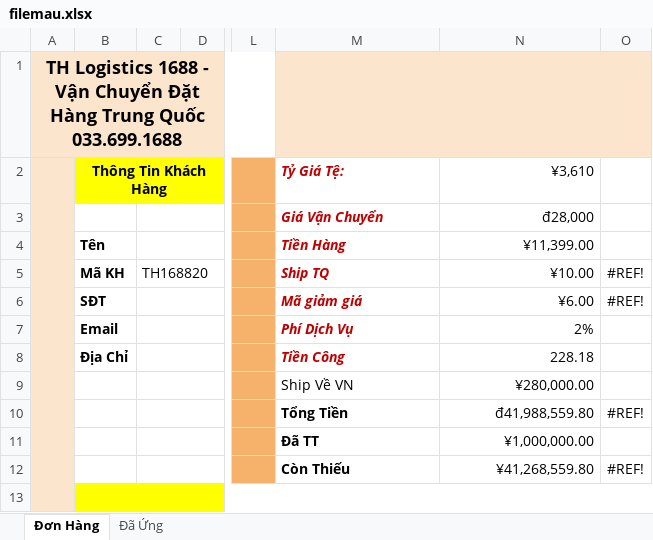
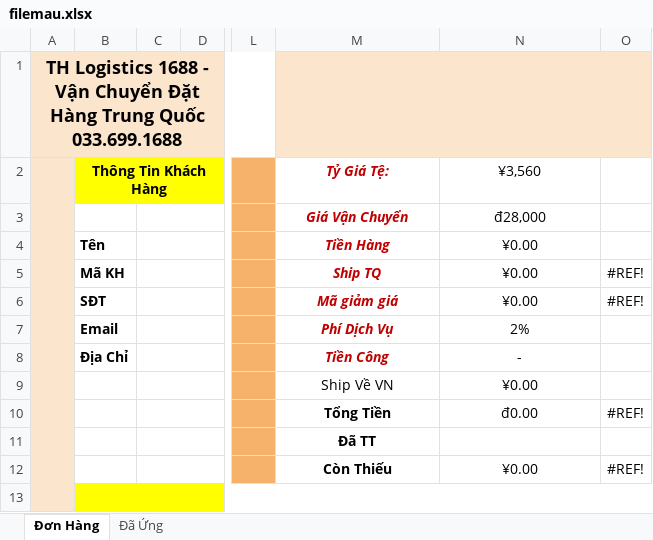
Before and after one commit to thuynv06/thlogistics, an Excel workbook: uploads/filemau.xlsx, sheet Đơn Hàng, drawn as a sheet; only a part is shown, gaps mark what is left out; values as stored, in another font and other column widths than the file's, no borders; charts and pictures and conditional formats not drawn; the diff covers the shown part only; the diff names each change by its address in the sheet, - before the commit and + after, or states it on an @@ line.

```diff
--- a/uploads/filemau.xlsx (sheet Đơn Hàng)
+++ b/uploads/filemau.xlsx (sheet Đơn Hàng)
-M2:M12 alignment: left
+M2:M12 alignment: center
-N2: ¥3,610
+N2: ¥3,560
-N2:N10 alignment: right
+N2:N10 alignment: center
-N4: ¥11,399.00
+N4: ¥0.00
-C5: TH168820
+C5: (empty)
-N5: ¥10.00
+N5: ¥0.00
-N6: ¥6.00
+N6: ¥0.00
-N8: 228.18
+N8: -
-N9: ¥280,000.00
+N9: ¥0.00
-N10: đ41,988,559.80
+N10: đ0.00
-N11: ¥1,000,000.00
+N11: (empty)
-N12: ¥41,268,559.80
+N12: ¥0.00
-N12 alignment: right
+N12 alignment: center
```
Also changed, not shown: 5 added rows, 4 removed rows and cell formats elsewhere in this sheet, charts or pictures, 49 other files.
